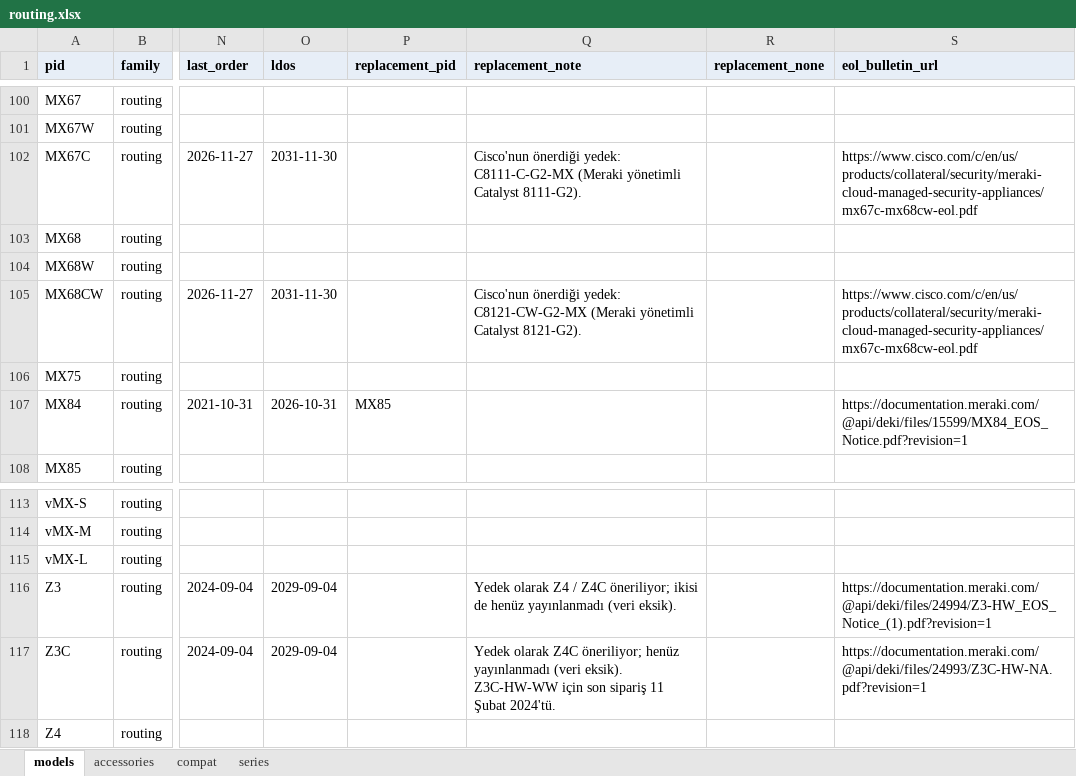
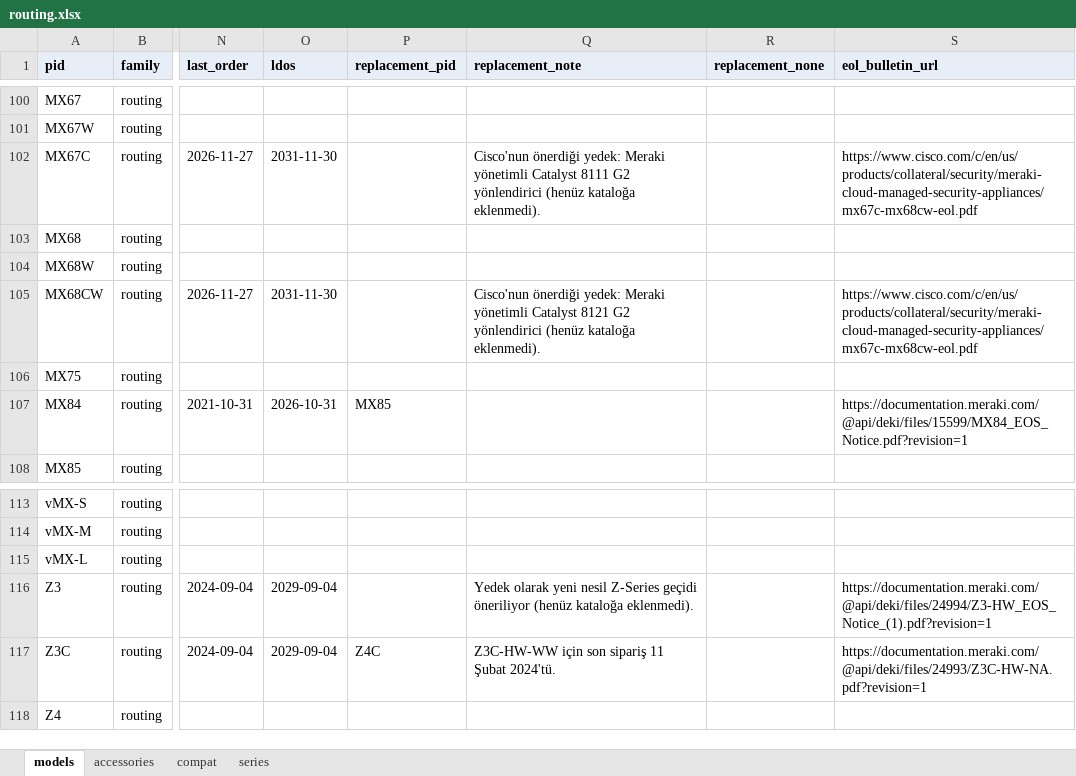
Before and after one commit to DenizYcode/tools4us, an Excel workbook: data/catalog/routing.xlsx, sheet models, drawn as a sheet; only a part is shown, gaps mark what is left out; values as stored, in another font and other column widths than the file's, no borders; the diff names each change by its address in the sheet, - before the commit and + after, or states it on an @@ line.

```diff
--- a/data/catalog/routing.xlsx (sheet models)
+++ b/data/catalog/routing.xlsx (sheet models)
-Q102 (replacement_note): …önerdiği yedek: C8111-C-G2-MX (Meraki yönetimli Catalyst 8111-G2).
+Q102 (replacement_note): …önerdiği yedek: Meraki yönetimli Catalyst 8111 G2 yönlendirici (henüz kataloğa eklenmedi).
-Q105 (replacement_note): …önerdiği yedek: C8121-CW-G2-MX (Meraki yönetimli Catalyst 8121-G2).
+Q105 (replacement_note): …önerdiği yedek: Meraki yönetimli Catalyst 8121 G2 yönlendirici (henüz kataloğa eklenmedi).
-Q116 (replacement_note): Yedek olarak Z4 / Z4C öneriliyor; ikisi de henüz yayınlanmadı (veri eksik).
+Q116 (replacement_note): Yedek olarak yeni nesil Z-Series geçidi öneriliyor (henüz kataloğa eklenmedi).
-P117 (replacement_pid): (empty)
+P117 (replacement_pid): Z4C
-Q117 (replacement_note): Yedek olarak Z4C öneriliyor; henüz yayınlanmadı (veri eksik). Z3C-HW-WW için…
+Q117 (replacement_note): Z3C-HW-WW için…
```
Also changed, not shown: sheet series, data/catalog/switching.xlsx, data/glossary.xlsx, 32 other files.
